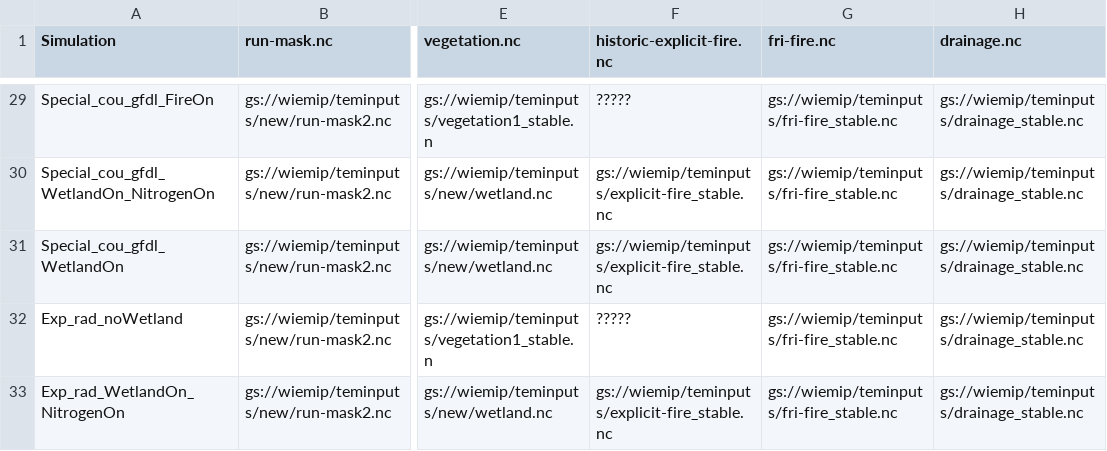
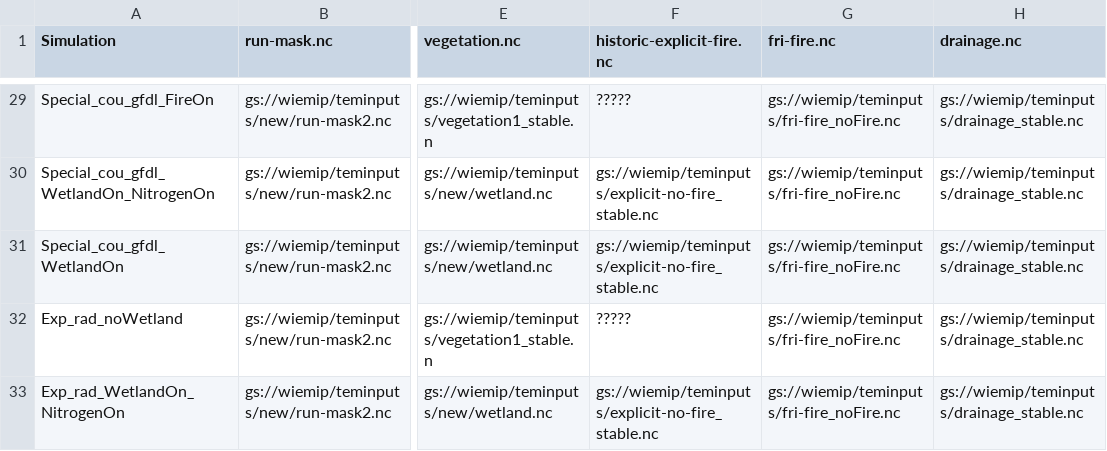
Before and after one commit to Elchin/dvmdostem-wiemip, a CSV file: WIEMIP_SimulationInputFiles.csv, drawn as a sheet; only a part is shown, gaps mark what is left out; the diff covers the shown part only; the diff names each change by its address in the sheet, - before the commit and + after, or states it on an @@ line.

Commit message:
Update fire fies due to changes file and file names.

```diff
--- a/WIEMIP_SimulationInputFiles.csv
+++ b/WIEMIP_SimulationInputFiles.csv
-G29:G33 (fri-fire.nc): gs://wiemip/teminputs/fri-fire_stable.nc
+G29:G33 (fri-fire.nc): gs://wiemip/teminputs/fri-fire_noFire.nc
-F30:F31 (historic-explicit-fire.nc): gs://wiemip/teminputs/explicit-fire_stable.nc
+F30:F31 (historic-explicit-fire.nc): gs://wiemip/teminputs/explicit-no-fire_stable.nc
-F33 (historic-explicit-fire.nc): gs://wiemip/teminputs/explicit-fire_stable.nc
+F33 (historic-explicit-fire.nc): gs://wiemip/teminputs/explicit-no-fire_stable.nc
```
Also changed, not shown: 45 edited cells elsewhere in this file.
